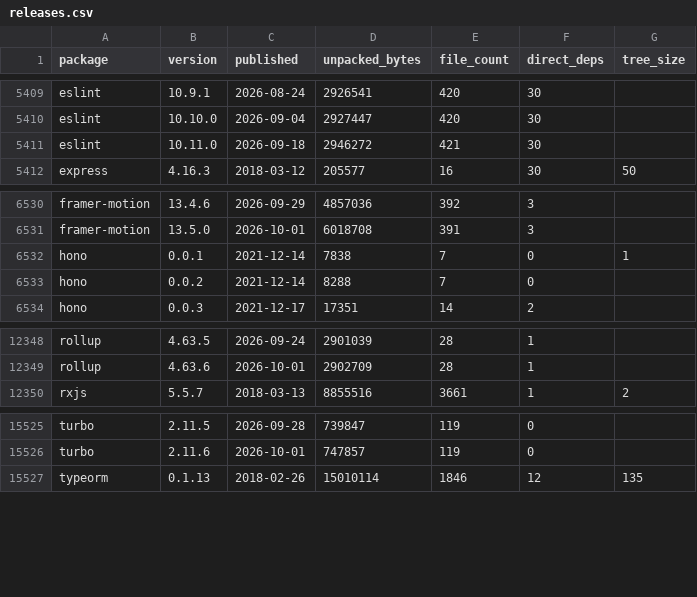
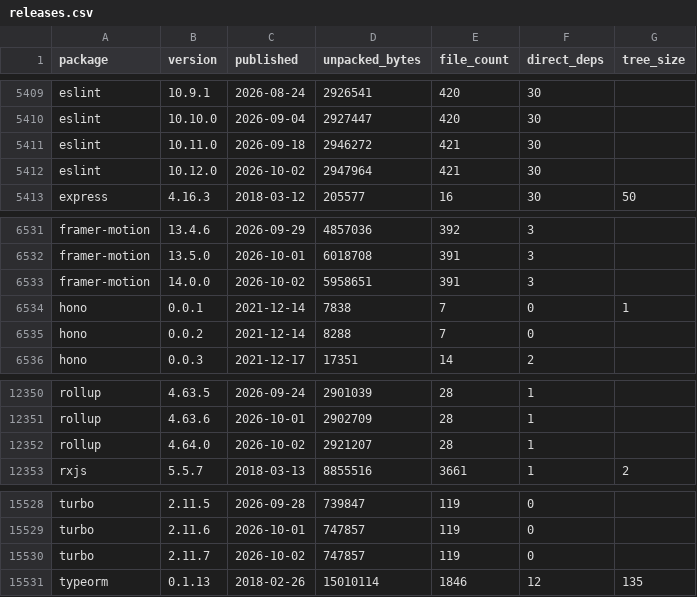
Before and after one commit to shwetankg07/great-consolidation, a CSV file: data/releases.csv, drawn as a sheet; only a part is shown, gaps mark what is left out.

Commit message:
2026-10-02: 83 packages, 4 new releases

```diff
--- a/data/releases.csv
+++ b/data/releases.csv
@@ -5411,2 +5411,3 @@ eslint,10.10.0,2026-09-04,2927447,420,30,
 eslint,10.11.0,2026-09-18,2946272,421,30,
+eslint,10.12.0,2026-10-02,2947964,421,30,
 express,4.16.3,2018-03-12,205577,16,30,50
@@ -6531,2 +6532,3 @@ framer-motion,13.4.6,2026-09-29,4857036,392,3,
 framer-motion,13.5.0,2026-10-01,6018708,391,3,
+framer-motion,14.0.0,2026-10-02,5958651,391,3,
 hono,0.0.1,2021-12-14,7838,7,0,1
@@ -12349,2 +12351,3 @@ rollup,4.63.5,2026-09-24,2901039,28,1,
 rollup,4.63.6,2026-10-01,2902709,28,1,
+rollup,4.64.0,2026-10-02,2921207,28,1,
 rxjs,5.5.7,2018-03-13,8855516,3661,1,2
@@ -15526,2 +15529,3 @@ turbo,2.11.5,2026-09-28,739847,119,0,
 turbo,2.11.6,2026-10-01,747857,119,0,
+turbo,2.11.7,2026-10-02,747857,119,0,
 typeorm,0.1.13,2018-02-26,15010114,1846,12,135
```
Also changed, not shown: data/daily.csv, 3 other files.
